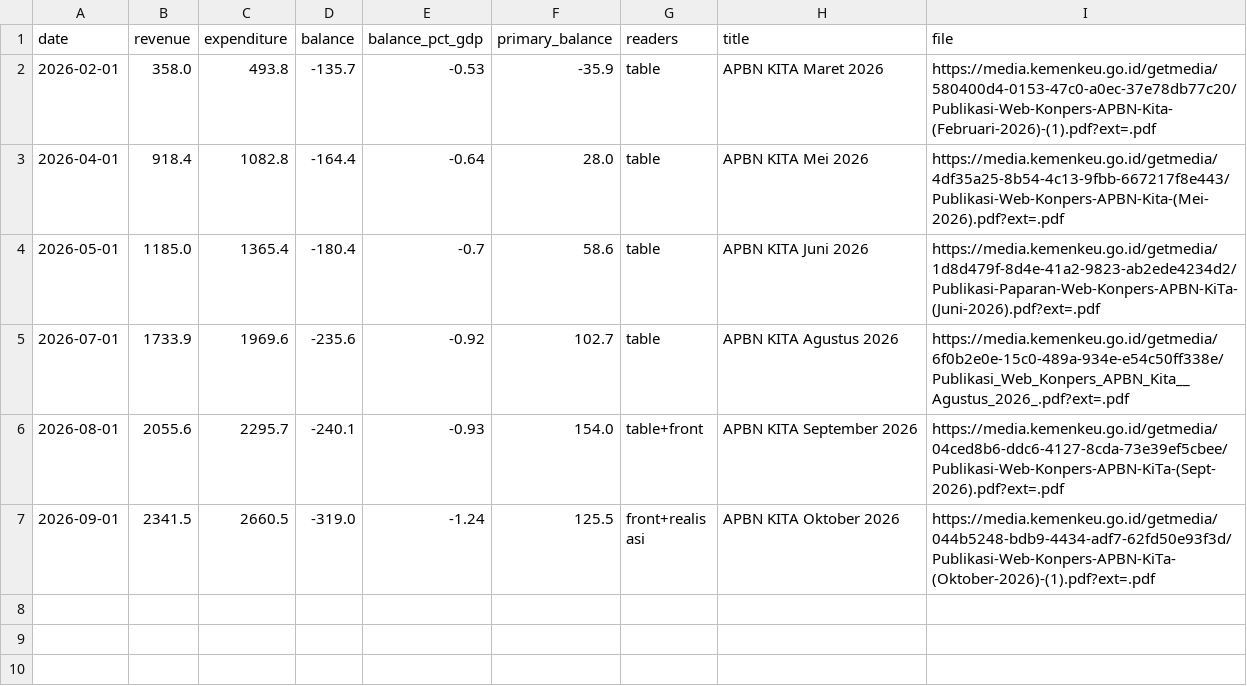
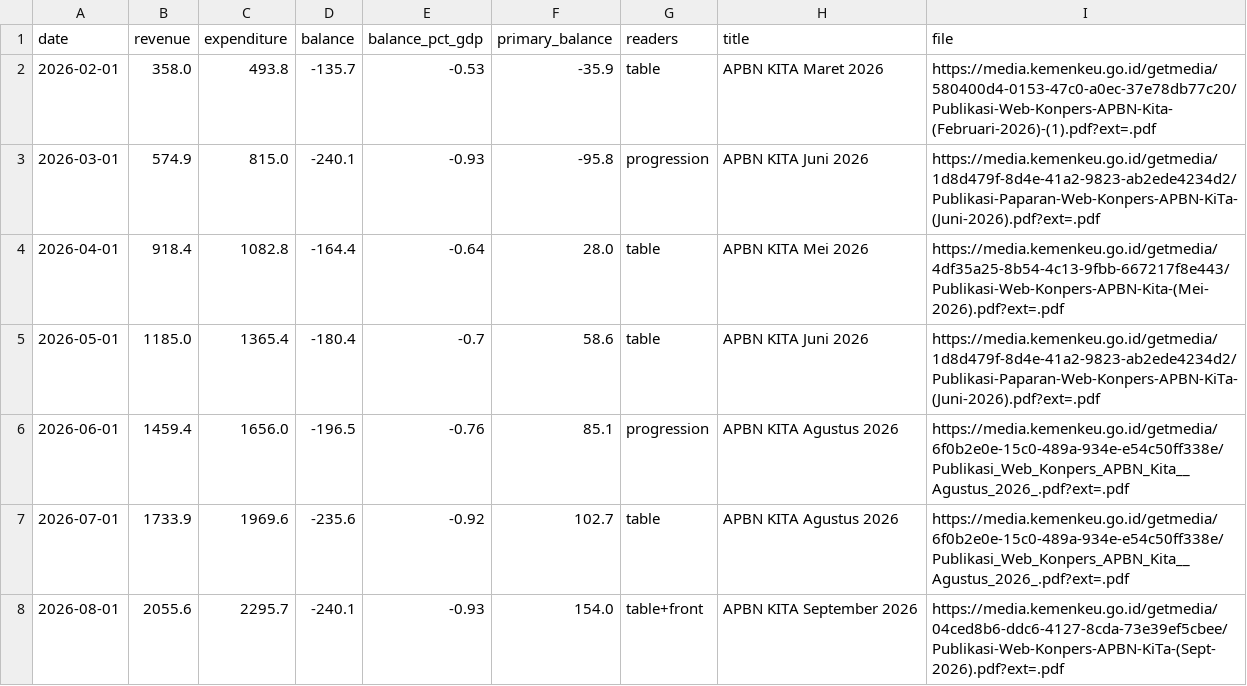
Before and after one commit to AsiaDecoded/Asia-vitals, a CSV file: data/id/fiscal/id_fiscal_monthly.csv, drawn as a sheet; only a part is shown; the shorter side is filled out with more unchanged rows; the diff names each change by its address in the sheet, - before the commit and + after, or states it on an @@ line.

```diff
--- a/data/id/fiscal/id_fiscal_monthly.csv
+++ b/data/id/fiscal/id_fiscal_monthly.csv
+row 3: 2026-03-01 | 574.9 | 815.0 | -240.1 | -0.93 | -95.8 | progression | APBN KITA Juni 2026 | https://media.kemenkeu.go.id/getmedia/1d8d479f-8d4e-41a2-9823-ab2ede4234d2/Publikasi-Paparan-Web-Konpers-APBN-KiTa-(Juni-2026).pdf?ext=.pdf
+row 6: 2026-06-01 | 1459.4 | 1656.0 | -196.5 | -0.76 | 85.1 | progression | APBN KITA Agustus 2026 | https://media.kemenkeu.go.id/getmedia/6f0b2e0e-15c0-489a-934e-e54c50ff338e/Publikasi_Web_Konpers_APBN_Kita__Agustus_2026_.pdf?ext=.pdf
```
Also changed, not shown: data/id/fiscal/long_monthly.csv, data/id/fiscal_gdp/id_fiscal_gdp.csv, 24 other files.
